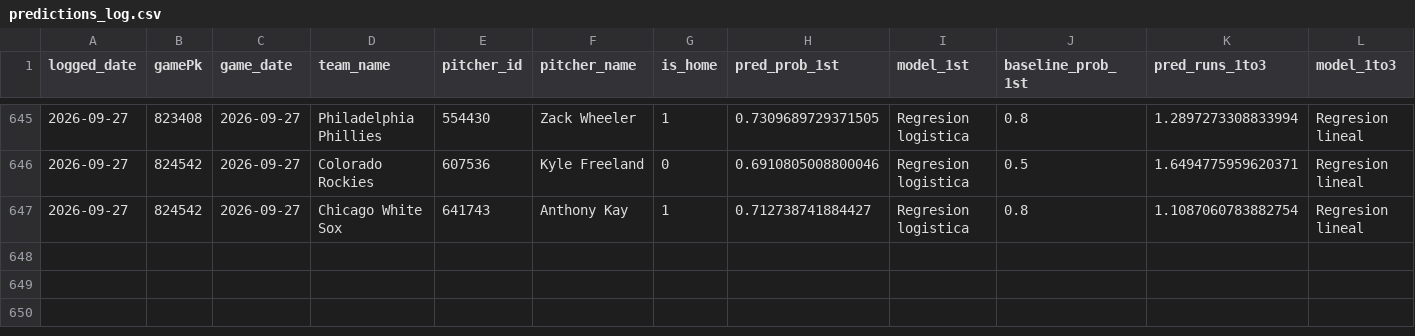
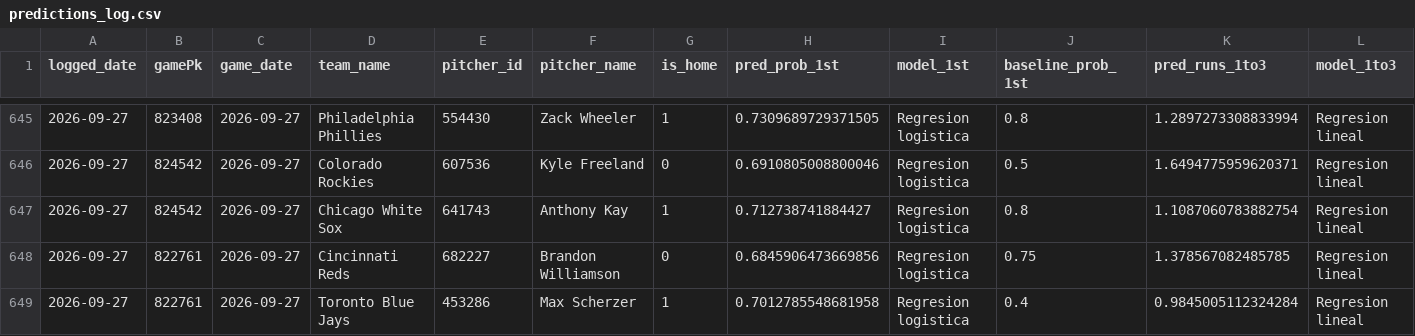
Before and after one commit to BrandonPalmaJobs/apuestas-mlb, a CSV file: predictions_log.csv, drawn as a sheet; only a part is shown, gaps mark what is left out; rows hold the shown columns only; the diff names each change by its address in the sheet, - before the commit and + after, or states it on an @@ line.

Commit message:
Log de predicciones 2026-09-27

```diff
--- a/predictions_log.csv
+++ b/predictions_log.csv
+row 648: 2026-09-27 | 822761 | 2026-09-27 | Cincinnati Reds | 682227 | Brandon Williamson | 0 | 0.6845906473669856 | Regresion logistica | 0.75 | 1.378567082485785 | Regresion lineal
+row 649: 2026-09-27 | 822761 | 2026-09-27 | Toronto Blue Jays | 453286 | Max Scherzer | 1 | 0.7012785548681958 | Regresion logistica | 0.4 | 0.9845005112324284 | Regresion lineal
```
